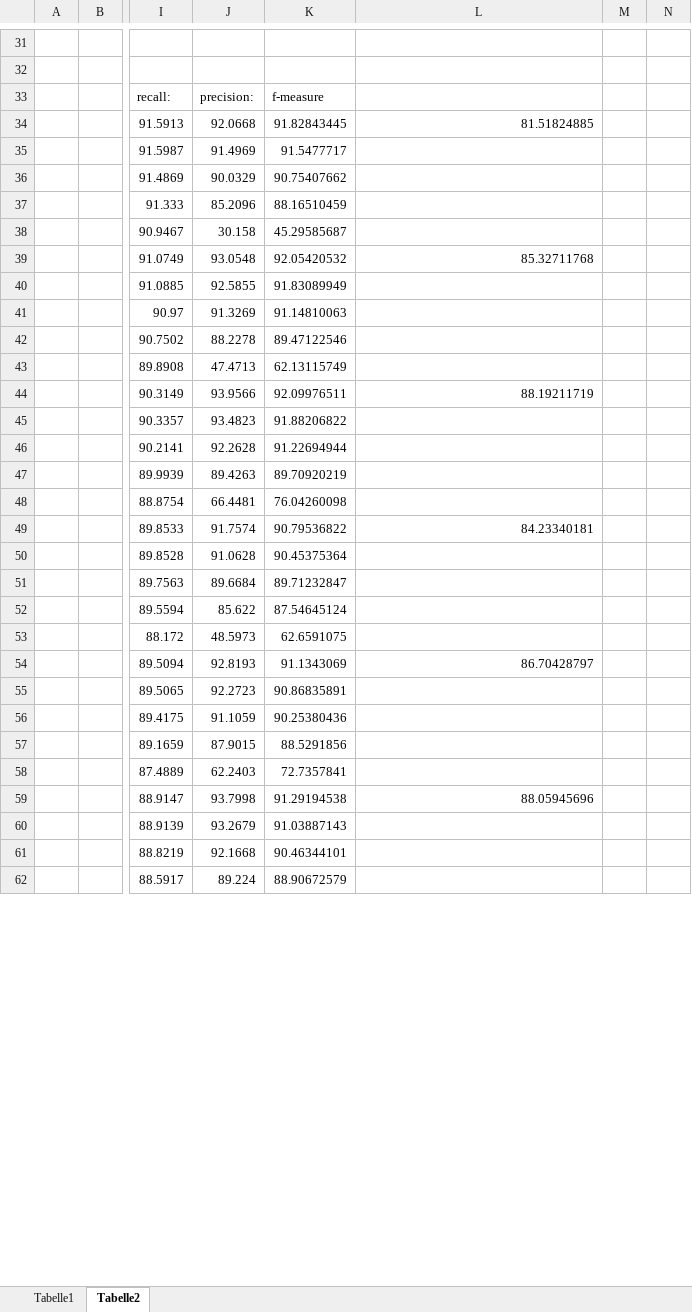
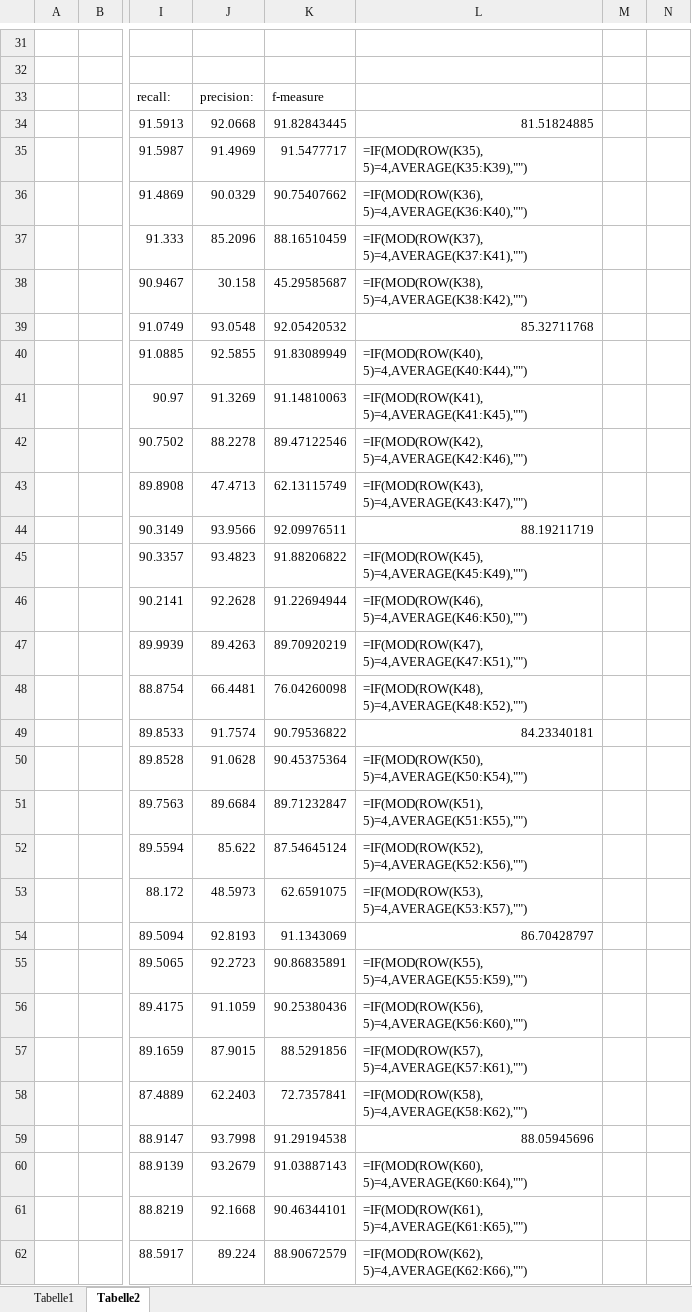
Before and after one commit to ipa320/cob_object_perception, an Excel workbook: cob_surface_classification/common/files/experiments.xlsx, sheet Tabelle2, drawn as a sheet; only a part is shown, gaps mark what is left out; values as stored, in another font and other column widths than the file's, no borders; formulas without a stored value are shown as written; the diff covers the shown part only; the diff names each change by its address in the sheet, - before the commit and + after, or states it on an @@ line.

Commit message:
prepared experiment for cross-product normal estimation without edges

```diff
--- a/cob_surface_classification/common/files/experiments.xlsx (sheet Tabelle2)
+++ b/cob_surface_classification/common/files/experiments.xlsx (sheet Tabelle2)
-L35: (empty)
+L35: =IF(MOD(ROW(K35), 5)=4,AVERAGE(K35:K39),"")
-L36: (empty)
+L36: =IF(MOD(ROW(K36), 5)=4,AVERAGE(K36:K40),"")
-L37: (empty)
+L37: =IF(MOD(ROW(K37), 5)=4,AVERAGE(K37:K41),"")
-L38: (empty)
+L38: =IF(MOD(ROW(K38), 5)=4,AVERAGE(K38:K42),"")
-L40: (empty)
+L40: =IF(MOD(ROW(K40), 5)=4,AVERAGE(K40:K44),"")
-L41: (empty)
+L41: =IF(MOD(ROW(K41), 5)=4,AVERAGE(K41:K45),"")
-L42: (empty)
+L42: =IF(MOD(ROW(K42), 5)=4,AVERAGE(K42:K46),"")
-L43: (empty)
+L43: =IF(MOD(ROW(K43), 5)=4,AVERAGE(K43:K47),"")
-L45: (empty)
+L45: =IF(MOD(ROW(K45), 5)=4,AVERAGE(K45:K49),"")
-L46: (empty)
+L46: =IF(MOD(ROW(K46), 5)=4,AVERAGE(K46:K50),"")
-L47: (empty)
+L47: =IF(MOD(ROW(K47), 5)=4,AVERAGE(K47:K51),"")
-L48: (empty)
+L48: =IF(MOD(ROW(K48), 5)=4,AVERAGE(K48:K52),"")
-L50: (empty)
+L50: =IF(MOD(ROW(K50), 5)=4,AVERAGE(K50:K54),"")
-L51: (empty)
+L51: =IF(MOD(ROW(K51), 5)=4,AVERAGE(K51:K55),"")
-L52: (empty)
+L52: =IF(MOD(ROW(K52), 5)=4,AVERAGE(K52:K56),"")
-L53: (empty)
+L53: =IF(MOD(ROW(K53), 5)=4,AVERAGE(K53:K57),"")
-L55: (empty)
+L55: =IF(MOD(ROW(K55), 5)=4,AVERAGE(K55:K59),"")
-L56: (empty)
+L56: =IF(MOD(ROW(K56), 5)=4,AVERAGE(K56:K60),"")
-L57: (empty)
+L57: =IF(MOD(ROW(K57), 5)=4,AVERAGE(K57:K61),"")
-L58: (empty)
+L58: =IF(MOD(ROW(K58), 5)=4,AVERAGE(K58:K62),"")
-L60: (empty)
+L60: =IF(MOD(ROW(K60), 5)=4,AVERAGE(K60:K64),"")
-L61: (empty)
+L61: =IF(MOD(ROW(K61), 5)=4,AVERAGE(K61:K65),"")
-L62: (empty)
+L62: =IF(MOD(ROW(K62), 5)=4,AVERAGE(K62:K66),"")
```
Also changed, not shown: 481 edited cells elsewhere in this sheet, sheet Tabelle1, 1 other file.
